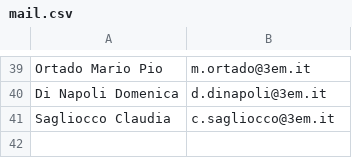
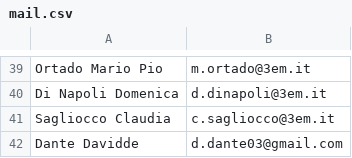
Before and after one commit to domenicolubrano/BP, a CSV file: src/main/resources/mail.csv, drawn as a sheet; only a part is shown, gaps mark what is left out; the diff names each change by its address in the sheet, - before the commit and + after, or states it on an @@ line.

Commit message:
Update mail.csv

```diff
--- a/src/main/resources/mail.csv
+++ b/src/main/resources/mail.csv
+row 42: Dante Davidde | d.dante03@gmail.com
```
